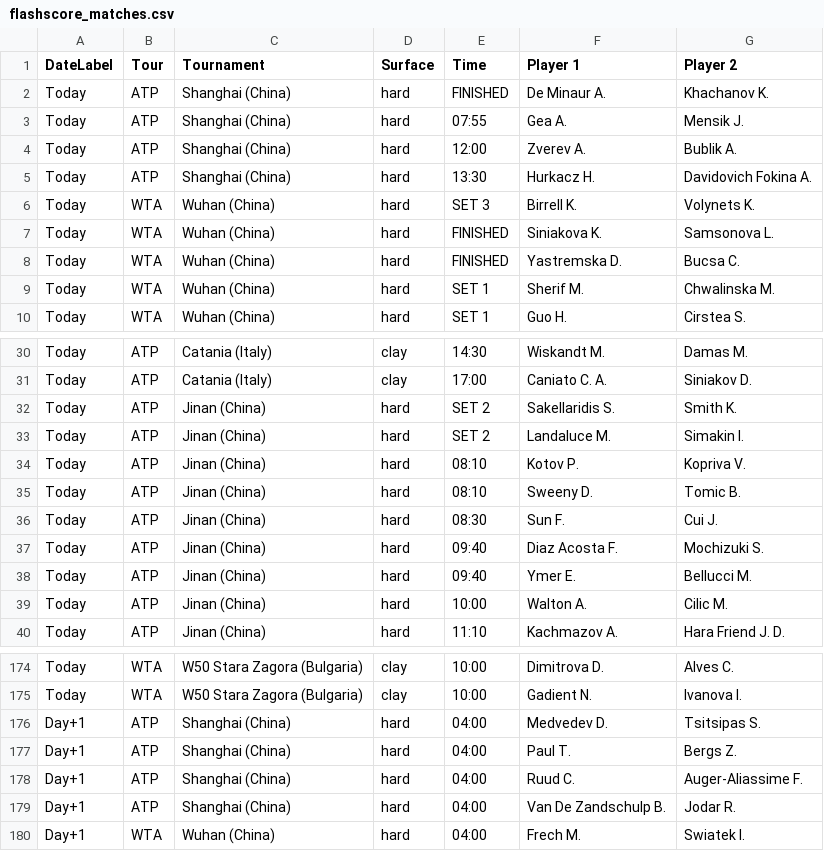
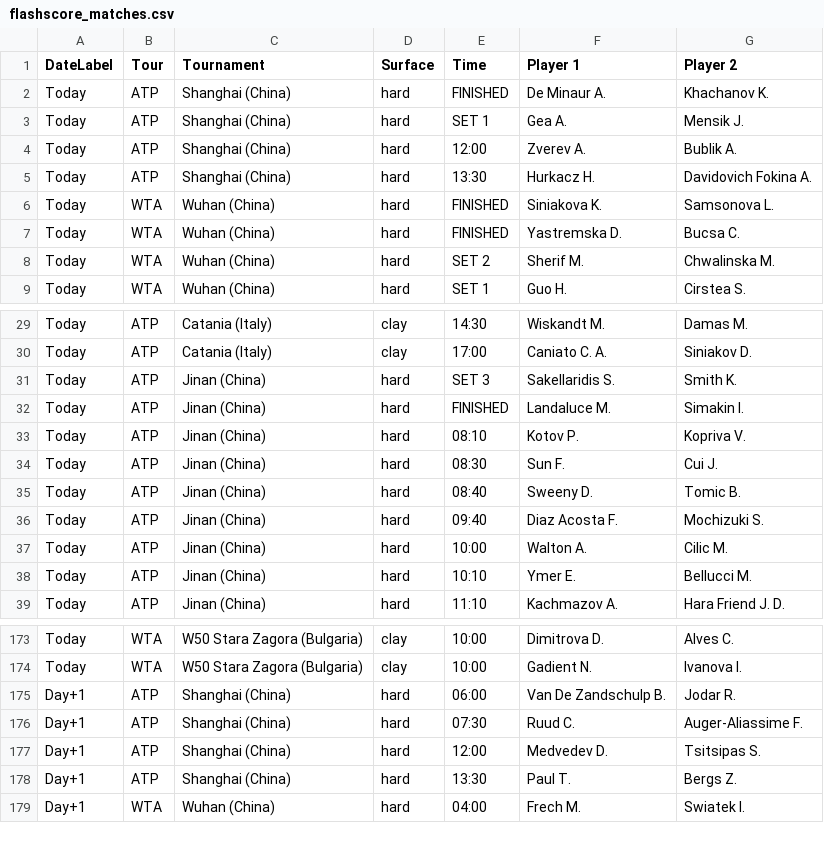
Before and after one commit to rajnakviliam/tennis-surface-elo, a CSV file: flashscore_matches.csv, drawn as a sheet; only a part is shown, gaps mark what is left out; the diff covers the shown part only.

Commit message:
Update Flashscore data: flashscore_matches.csv

```diff
--- a/flashscore_matches.csv
+++ b/flashscore_matches.csv
@@ -2,9 +2,8 @@
 Today;ATP;Shanghai (China);hard;FINISHED;De Minaur A.;Khachanov K.
-Today;ATP;Shanghai (China);hard;07:55;Gea A.;Mensik J.
+Today;ATP;Shanghai (China);hard;SET 1;Gea A.;Mensik J.
 Today;ATP;Shanghai (China);hard;12:00;Zverev A.;Bublik A.
 Today;ATP;Shanghai (China);hard;13:30;Hurkacz H.;Davidovich Fokina A.
-Today;WTA;Wuhan (China);hard;SET 3;Birrell K.;Volynets K.
 Today;WTA;Wuhan (China);hard;FINISHED;Siniakova K.;Samsonova L.
 Today;WTA;Wuhan (China);hard;FINISHED;Yastremska D.;Bucsa C.
-Today;WTA;Wuhan (China);hard;SET 1;Sherif M.;Chwalinska M.
+Today;WTA;Wuhan (China);hard;SET 2;Sherif M.;Chwalinska M.
 Today;WTA;Wuhan (China);hard;SET 1;Guo H.;Cirstea S.
@@ -31,10 +30,10 @@ Today;ATP;Catania (Italy);clay;14:30;Wiskandt M.;Damas M.
 Today;ATP;Catania (Italy);clay;17:00;Caniato C. A.;Siniakov D.
-Today;ATP;Jinan (China);hard;SET 2;Sakellaridis S.;Smith K.
-Today;ATP;Jinan (China);hard;SET 2;Landaluce M.;Simakin I.
+Today;ATP;Jinan (China);hard;SET 3;Sakellaridis S.;Smith K.
+Today;ATP;Jinan (China);hard;FINISHED;Landaluce M.;Simakin I.
 Today;ATP;Jinan (China);hard;08:10;Kotov P.;Kopriva V.
-Today;ATP;Jinan (China);hard;08:10;Sweeny D.;Tomic B.
 Today;ATP;Jinan (China);hard;08:30;Sun F.;Cui J.
+Today;ATP;Jinan (China);hard;08:40;Sweeny D.;Tomic B.
 Today;ATP;Jinan (China);hard;09:40;Diaz Acosta F.;Mochizuki S.
-Today;ATP;Jinan (China);hard;09:40;Ymer E.;Bellucci M.
 Today;ATP;Jinan (China);hard;10:00;Walton A.;Cilic M.
+Today;ATP;Jinan (China);hard;10:10;Ymer E.;Bellucci M.
 Today;ATP;Jinan (China);hard;11:10;Kachmazov A.;Hara Friend J. D.
@@ -175,6 +174,6 @@ Today;WTA;W50 Stara Zagora (Bulgaria);clay;10:00;Dimitrova D.;Alves C.
 Today;WTA;W50 Stara Zagora (Bulgaria);clay;10:00;Gadient N.;Ivanova I.
-Day+1;ATP;Shanghai (China);hard;04:00;Medvedev D.;Tsitsipas S.
-Day+1;ATP;Shanghai (China);hard;04:00;Paul T.;Bergs Z.
-Day+1;ATP;Shanghai (China);hard;04:00;Ruud C.;Auger-Aliassime F.
-Day+1;ATP;Shanghai (China);hard;04:00;Van De Zandschulp B.;Jodar R.
+Day+1;ATP;Shanghai (China);hard;06:00;Van De Zandschulp B.;Jodar R.
+Day+1;ATP;Shanghai (China);hard;07:30;Ruud C.;Auger-Aliassime F.
+Day+1;ATP;Shanghai (China);hard;12:00;Medvedev D.;Tsitsipas S.
+Day+1;ATP;Shanghai (China);hard;13:30;Paul T.;Bergs Z.
 Day+1;WTA;Wuhan (China);hard;04:00;Frech M.;Swiatek I.
```
Also changed, not shown: 1 edited cell elsewhere in this file.
